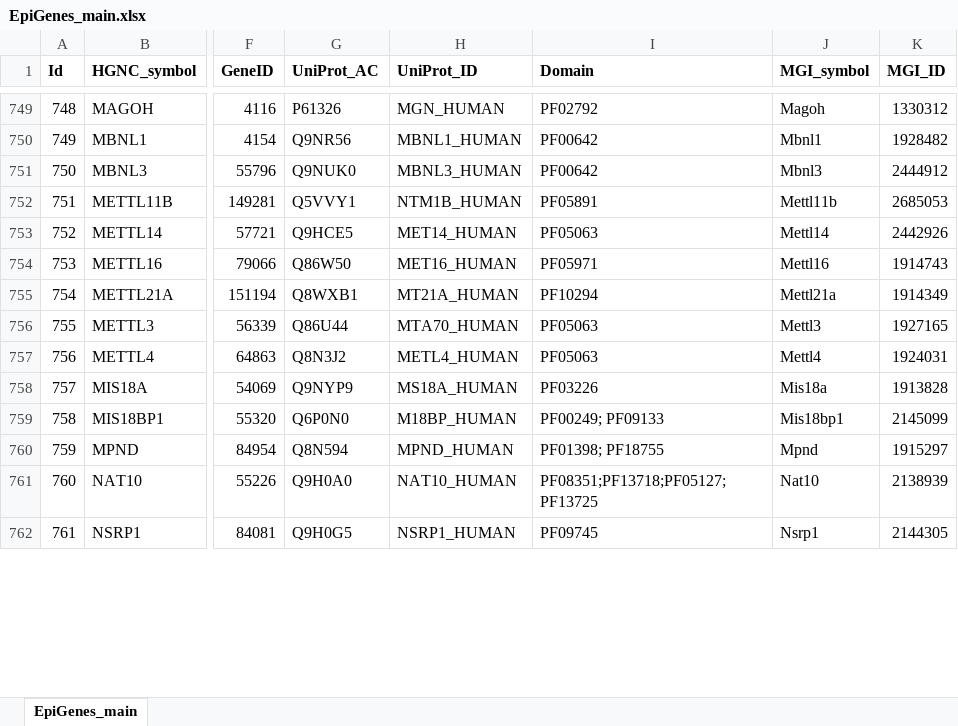
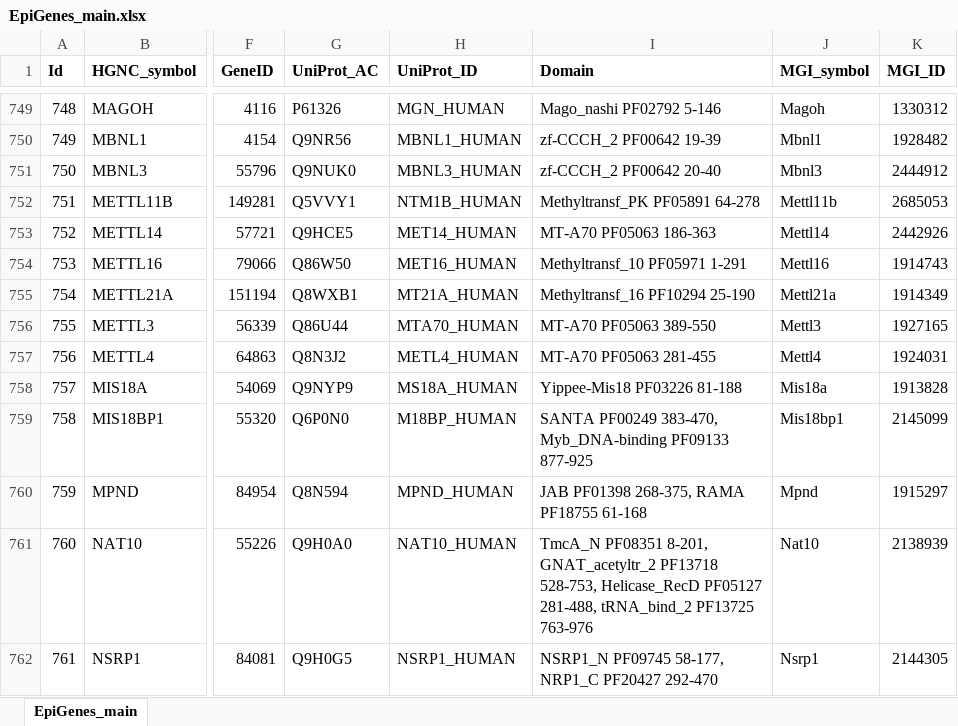
Before and after one commit to autosome-ru/epifactors_webapp, an Excel workbook: public/public_data/v1.8.0/EpiGenes_main.xlsx, sheet EpiGenes_main, drawn as a sheet; only a part is shown, gaps mark what is left out; values as stored, in another font and other column widths than the file's, no borders; charts and pictures not drawn; the diff covers the shown part only; the diff names each change by its address in the sheet, - before the commit and + after, or states it on an @@ line.

```diff
--- a/public/public_data/v1.8.0/EpiGenes_main.xlsx (sheet EpiGenes_main)
+++ b/public/public_data/v1.8.0/EpiGenes_main.xlsx (sheet EpiGenes_main)
-I749 (Domain): PF02792
+I749 (Domain): Mago_nashi PF02792 5-146
-I750 (Domain): PF00642
+I750 (Domain): zf-CCCH_2 PF00642 19-39
-I751 (Domain): PF00642
+I751 (Domain): zf-CCCH_2 PF00642 20-40
-I752 (Domain): PF05891
+I752 (Domain): Methyltransf_PK PF05891 64-278
-I753 (Domain): PF05063
+I753 (Domain): MT-A70 PF05063 186-363
-I754 (Domain): PF05971
+I754 (Domain): Methyltransf_10 PF05971 1-291
-I755 (Domain): PF10294
+I755 (Domain): Methyltransf_16 PF10294 25-190
-I756 (Domain): PF05063
+I756 (Domain): MT-A70 PF05063 389-550
-I757 (Domain): PF05063
+I757 (Domain): MT-A70 PF05063 281-455
-I758 (Domain): PF03226
+I758 (Domain): Yippee-Mis18 PF03226 81-188
-I759 (Domain): PF00249; PF09133
+I759 (Domain): SANTA PF00249 383-470, Myb_DNA-binding PF09133 877-925
-I760 (Domain): PF01398; PF18755
+I760 (Domain): JAB PF01398 268-375, RAMA PF18755 61-168
-I761 (Domain): PF08351;PF13718;PF05127;PF13725
+I761 (Domain): TmcA_N PF08351 8-201, GNAT_acetyltr_2 PF13718 528-753, Helicase_RecD PF05127 281-488, tRNA_bind_2 PF13725 763-976
-I762 (Domain): PF09745
+I762 (Domain): NSRP1_N PF09745 58-177, NRP1_C PF20427 292-470
```
Also changed, not shown: 1 removed row, 67 edited cells and row numbers in column A elsewhere in this sheet, 1 other file.
